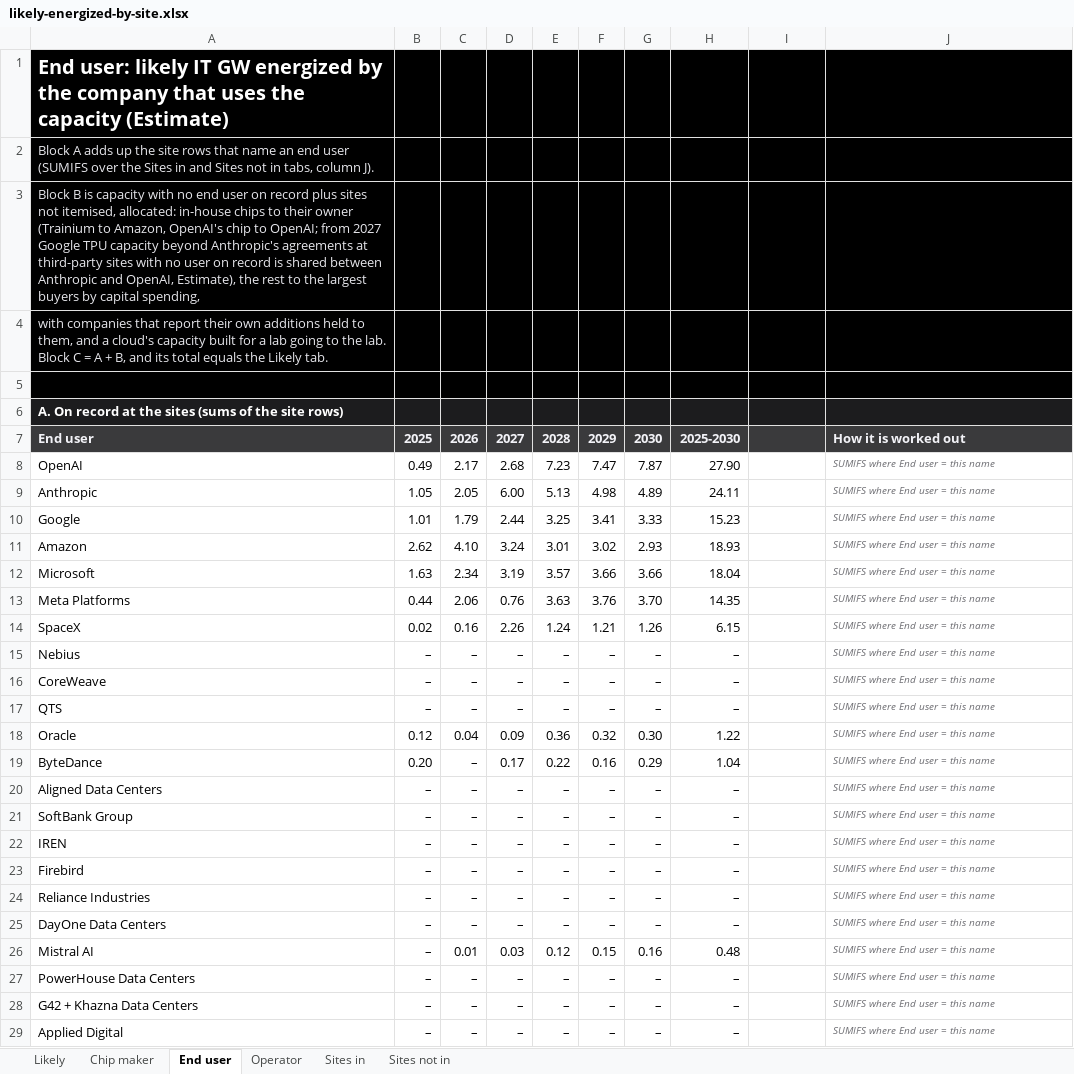
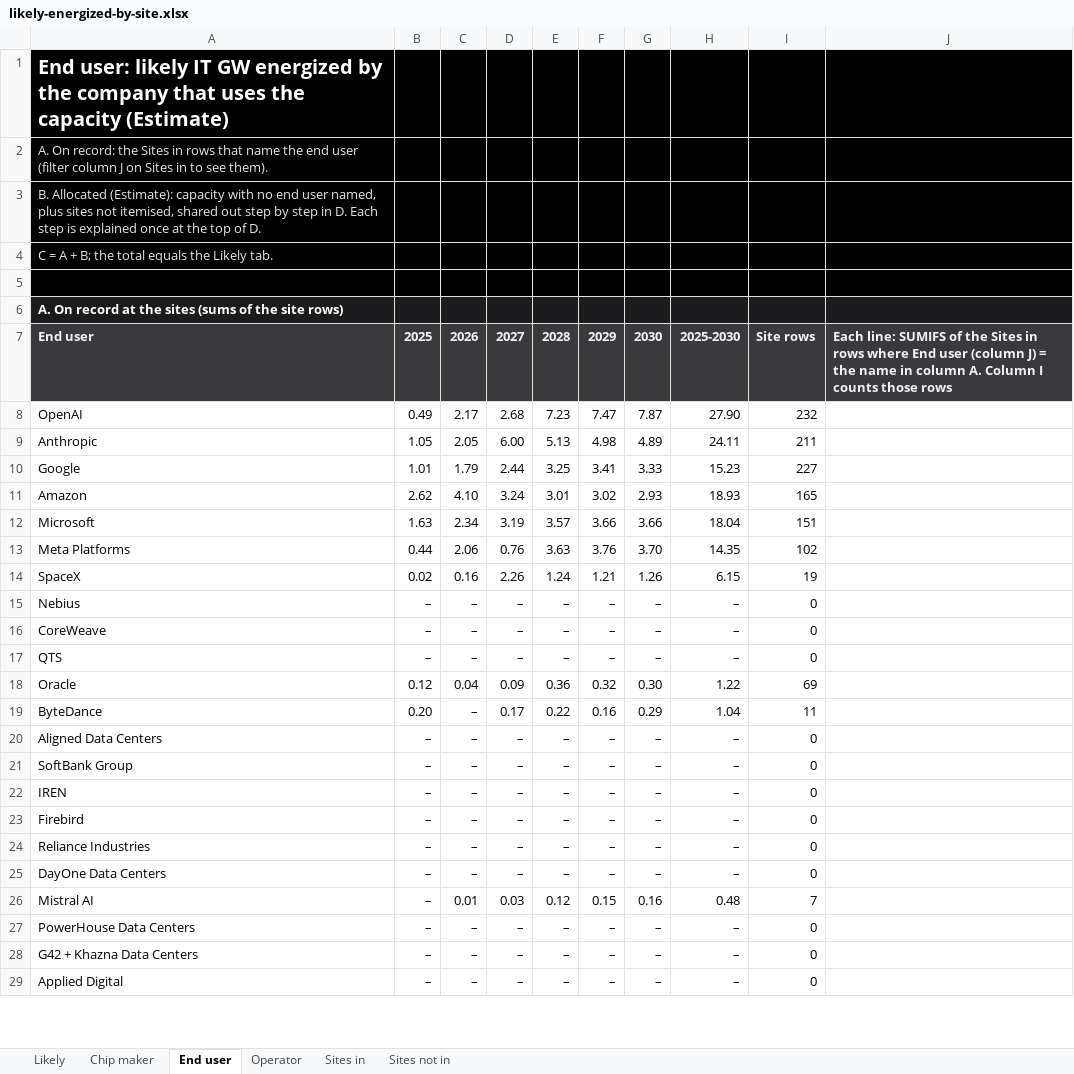
Before and after one commit to bernardhaswell/dcbuildsio, an Excel workbook: data/likely-energized-by-site.xlsx, sheet End user, drawn as a sheet; only a part is shown; values as stored, in another font and other column widths than the file's, no borders; the diff covers the shown part only; the diff names each change by its address in the sheet, - before the commit and + after, or states it on an @@ line.

```diff
--- a/data/likely-energized-by-site.xlsx (sheet End user)
+++ b/data/likely-energized-by-site.xlsx (sheet End user)
-A2: Block A adds up the site rows that name an end user (SUMIFS over the Sites in and Sites not in tabs, column J).
+A2: A. On record: the Sites in rows that name the end user (filter column J on Sites in to see them).
-A3: Block B is capacity with no end user on record plus sites not itemised, allocated: in-house chips to their owner (Trainium to Amazon, OpenAI's chip to OpenAI; from 2027 Google TPU capacity beyond Anthropic's agreements at third-party sites with no user on record is shared between Anthropic and OpenAI, Estimate), the rest to the largest buyers by capital spending,
+A3: B. Allocated (Estimate): capacity with no end user named, plus sites not itemised, shared out step by step in D. Each step is explained once at the top of D.
-A4: with companies that report their own additions held to them, and a cloud's capacity built for a lab going to the lab. Block C = A + B, and its total equals…
+A4: C = A + B; the total equals…
-I7: (empty)
+I7: Site rows
-J7: How it is worked out
+J7: Each line: SUMIFS of the Sites in rows where End user (column J) = the name in column A. Column I counts those rows
-I8: (empty)
+I8: 232
-J8:J29: SUMIFS where End user = this name
+J8:J29: (empty)
-I9: (empty)
+I9: 211
-I10: (empty)
+I10: 227
-I11: (empty)
+I11: 165
-I12: (empty)
+I12: 151
-I13: (empty)
+I13: 102
-I14: (empty)
+I14: 19
-I15:I17: (empty)
+I15:I17: 0
-I18: (empty)
+I18: 69
-I19: (empty)
+I19: 11
-I20:I25: (empty)
+I20:I25: 0
-I26: (empty)
+I26: 7
-I27:I29: (empty)
+I27:I29: 0
```
Also changed, not shown: 11 added rows and 695 edited cells elsewhere in this sheet, sheet Sites in, sheet Sites not in, sheet Operator, sheet Likely, sheet Chip maker, formulas that keep their value.
